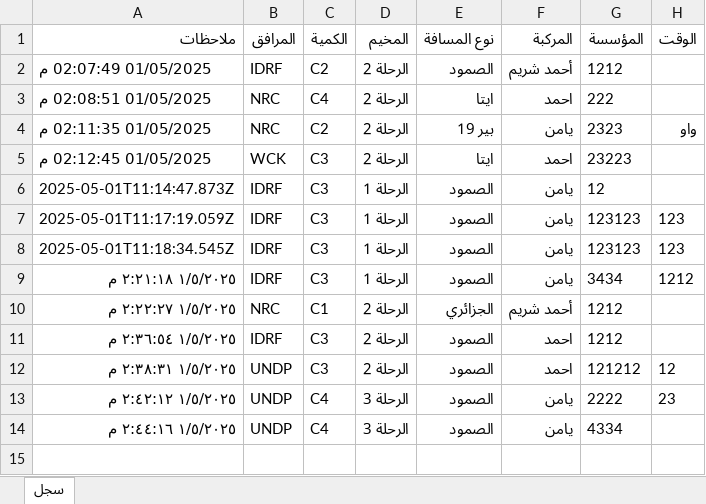
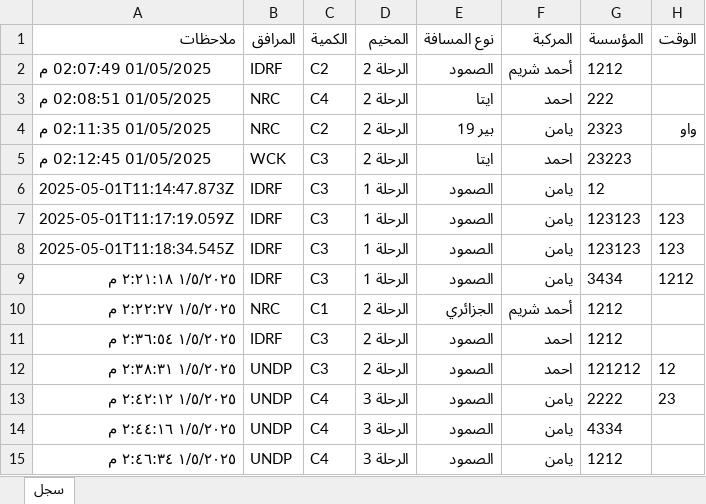
Before and after one commit to mathmodel2/Logger-Eta, an Excel workbook: Database/Data.xlsx, sheet سجل, drawn as a sheet; values as stored, in another font and other column widths than the file's, no borders; the diff names each change by its address in the sheet, - before the commit and + after, or states it on an @@ line.

```diff
--- a/Database/Data.xlsx (sheet سجل)
+++ b/Database/Data.xlsx (sheet سجل)
+row 15: ١/٥/٢٠٢٥ ٢:٤٦:٣٤ م | UNDP | C4 | الرحلة 3 | الصمود | يامن | 1212
```
